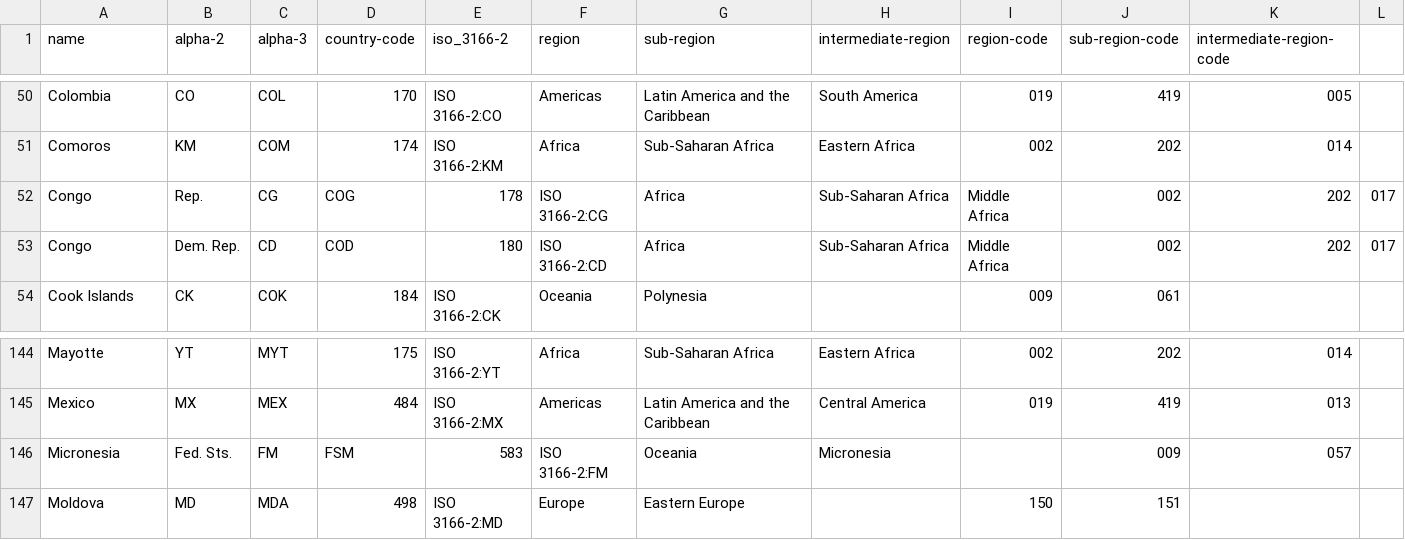
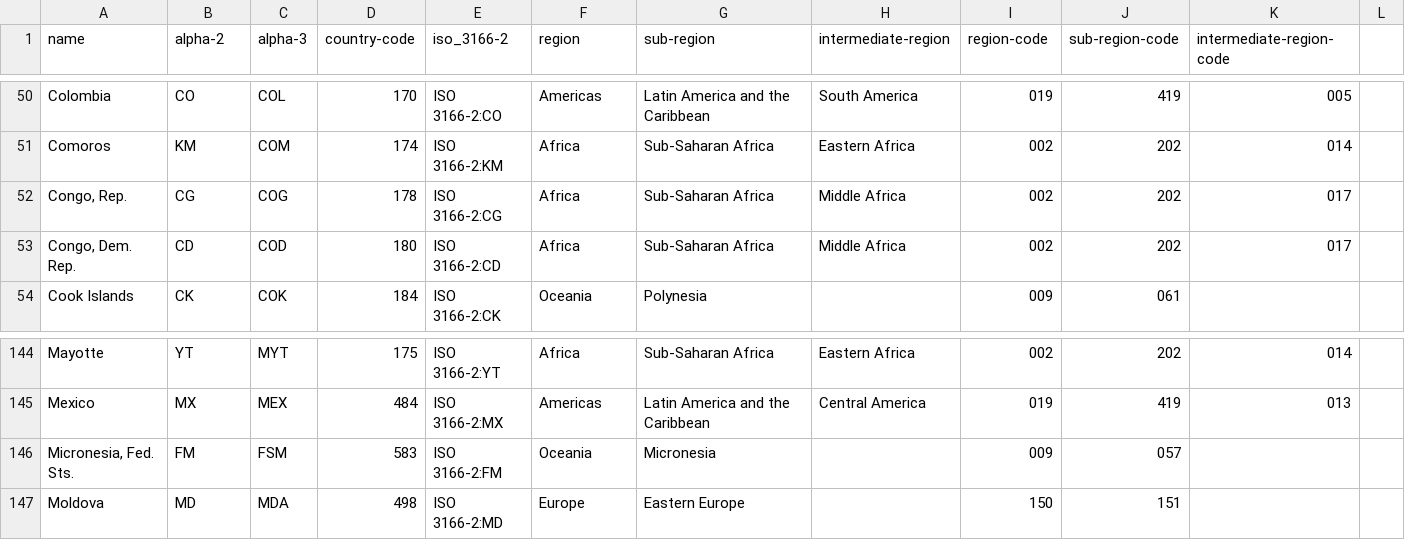
Before and after one commit to OlgaGnatenko/udacity-project-files, a CSV file: regions.csv, drawn as a sheet; only a part is shown, gaps mark what is left out.

Commit message:
fix: correct country names with commas

```diff
--- a/regions.csv
+++ b/regions.csv
@@ -51,4 +51,4 @@ Colombia,CO,COL,170,ISO 3166-2:CO,Americas,Latin America and the Caribbean,South
 Comoros,KM,COM,174,ISO 3166-2:KM,Africa,Sub-Saharan Africa,Eastern Africa,002,202,014
-Congo, Rep.,CG,COG,178,ISO 3166-2:CG,Africa,Sub-Saharan Africa,Middle Africa,002,202,017
-Congo, Dem. Rep.,CD,COD,180,ISO 3166-2:CD,Africa,Sub-Saharan Africa,Middle Africa,002,202,017
+"Congo, Rep.",CG,COG,178,ISO 3166-2:CG,Africa,Sub-Saharan Africa,Middle Africa,002,202,017
+"Congo, Dem. Rep.",CD,COD,180,ISO 3166-2:CD,Africa,Sub-Saharan Africa,Middle Africa,002,202,017
 Cook Islands,CK,COK,184,ISO 3166-2:CK,Oceania,Polynesia,"",009,061,""
@@ -145,3 +145,3 @@ Mayotte,YT,MYT,175,ISO 3166-2:YT,Africa,Sub-Saharan Africa,Eastern Africa,002,20
 Mexico,MX,MEX,484,ISO 3166-2:MX,Americas,Latin America and the Caribbean,Central America,019,419,013
-Micronesia, Fed. Sts.,FM,FSM,583,ISO 3166-2:FM,Oceania,Micronesia,"",009,057,""
+"Micronesia, Fed. Sts.",FM,FSM,583,ISO 3166-2:FM,Oceania,Micronesia,"",009,057,""
 Moldova,MD,MDA,498,ISO 3166-2:MD,Europe,Eastern Europe,"",150,151,""
```
